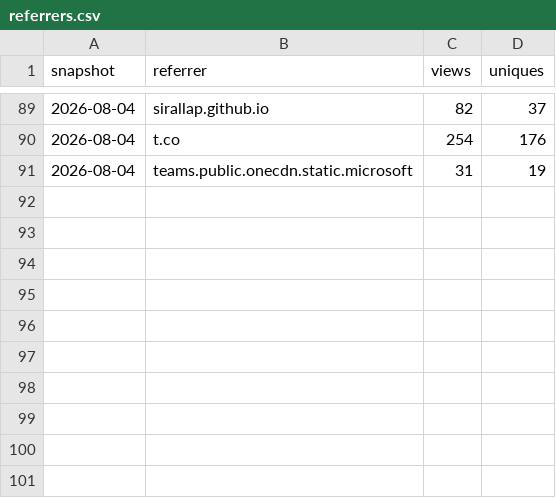
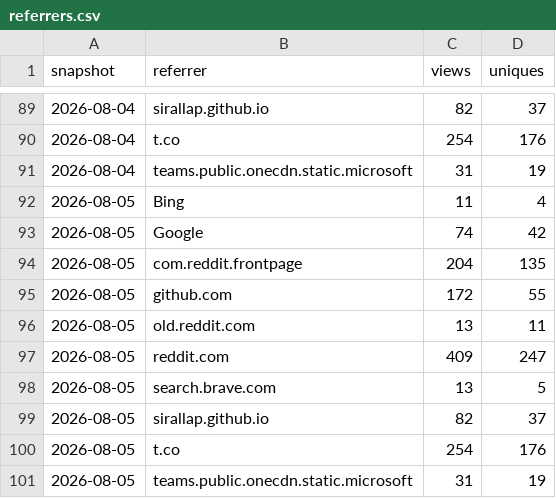
Before and after one commit to SirAllap/agentglass, a CSV file: referrers.csv, drawn as a sheet; only a part is shown, gaps mark what is left out.

```diff
--- a/referrers.csv
+++ b/referrers.csv
@@ -91 +91,11 @@ snapshot,referrer,views,uniques
 2026-08-04,teams.public.onecdn.static.microsoft,31,19
+2026-08-05,Bing,11,4
+2026-08-05,Google,74,42
+2026-08-05,com.reddit.frontpage,204,135
+2026-08-05,github.com,172,55
+2026-08-05,old.reddit.com,13,11
+2026-08-05,reddit.com,409,247
+2026-08-05,search.brave.com,13,5
+2026-08-05,sirallap.github.io,82,37
+2026-08-05,t.co,254,176
+2026-08-05,teams.public.onecdn.static.microsoft,31,19
```
Also changed, not shown: paths.csv.
